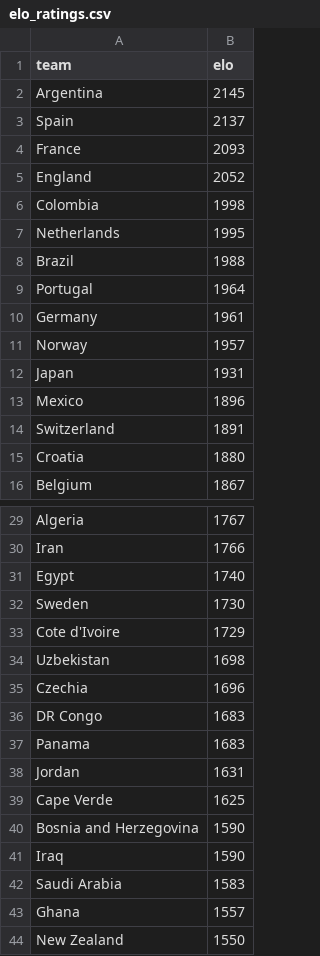
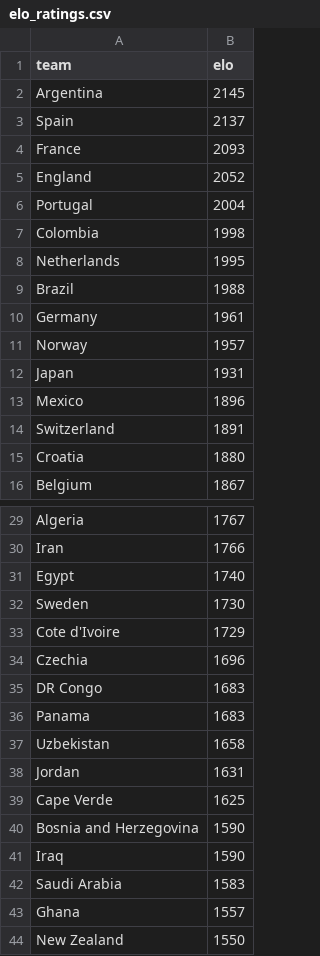
Before and after one commit to ieuyar/WC26, a CSV file: elo_ratings.csv, drawn as a sheet; only a part is shown, gaps mark what is left out.

```diff
--- a/elo_ratings.csv
+++ b/elo_ratings.csv
@@ -5,2 +5,3 @@ France,2093
 England,2052
+Portugal,2004
 Colombia,1998
@@ -8,3 +9,2 @@ Netherlands,1995
 Brazil,1988
-Portugal,1964
 Germany,1961
@@ -33,3 +33,2 @@ Sweden,1730
 Cote d'Ivoire,1729
-Uzbekistan,1698
 Czechia,1696
@@ -37,2 +36,3 @@ DR Congo,1683
 Panama,1683
+Uzbekistan,1658
 Jordan,1631
```
Also changed, not shown: live_results.csv, simulation_output/engine_match_predictions.csv, 10 other files.
